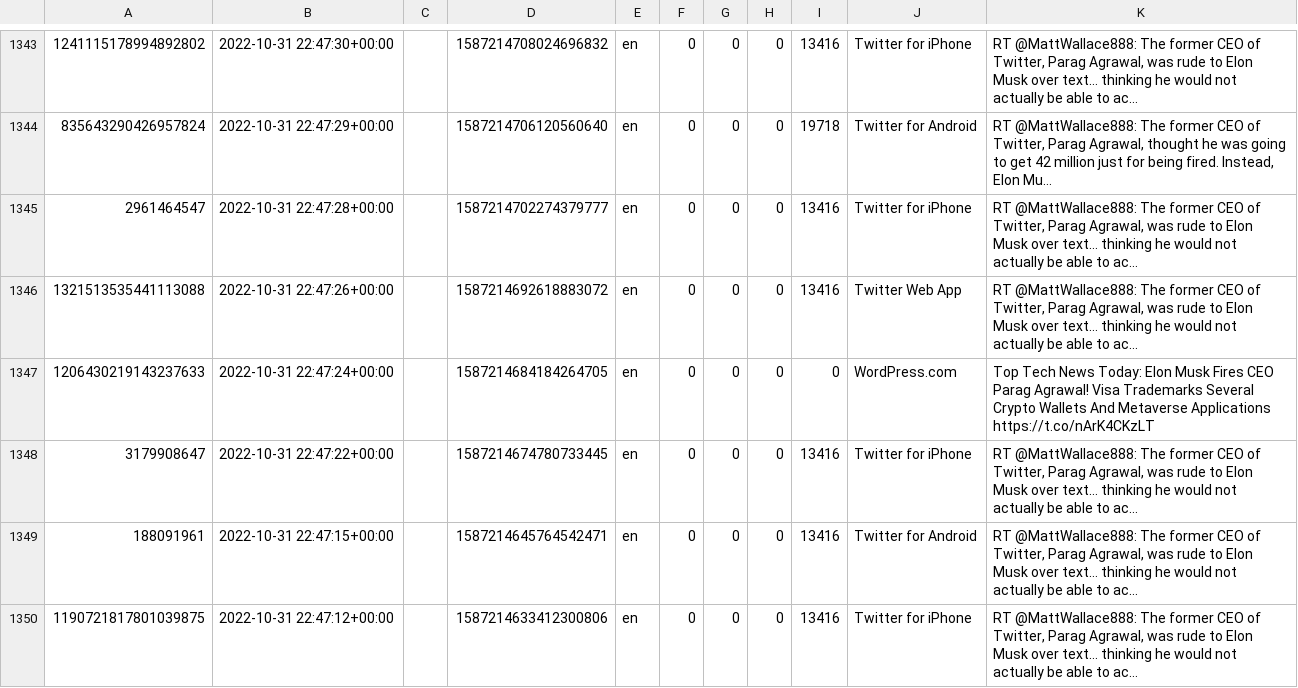
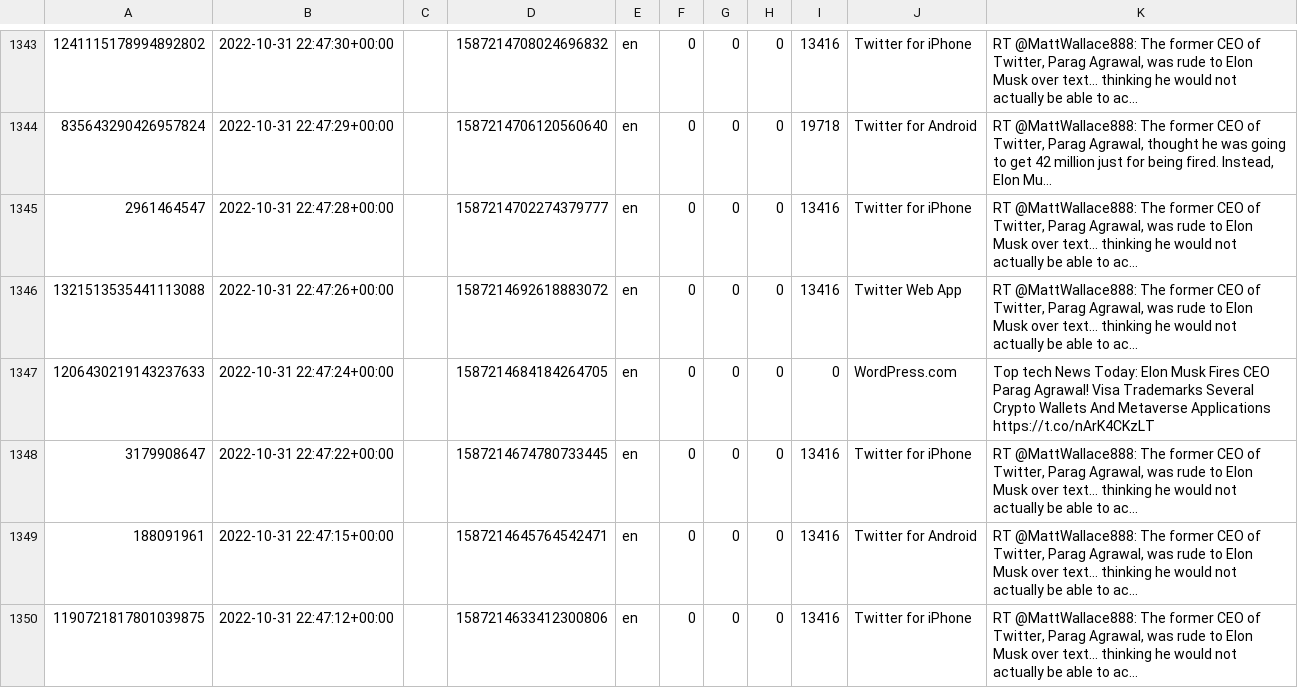
Before and after one commit to waleCloud/me, a CSV file: content/blog/tweepy-fetch-historical-tweet-stream/data.csv, drawn as a sheet; only a part is shown, gaps mark what is left out; the diff names each change by its address in the sheet, - before the commit and + after, or states it on an @@ line.

```diff
--- a/content/blog/tweepy-fetch-historical-tweet-stream/data.csv
+++ b/content/blog/tweepy-fetch-historical-tweet-stream/data.csv
-K1347: Top Tech News Today:…
+K1347: Top tech News Today:…
```
Also changed, not shown: 27 other files.
